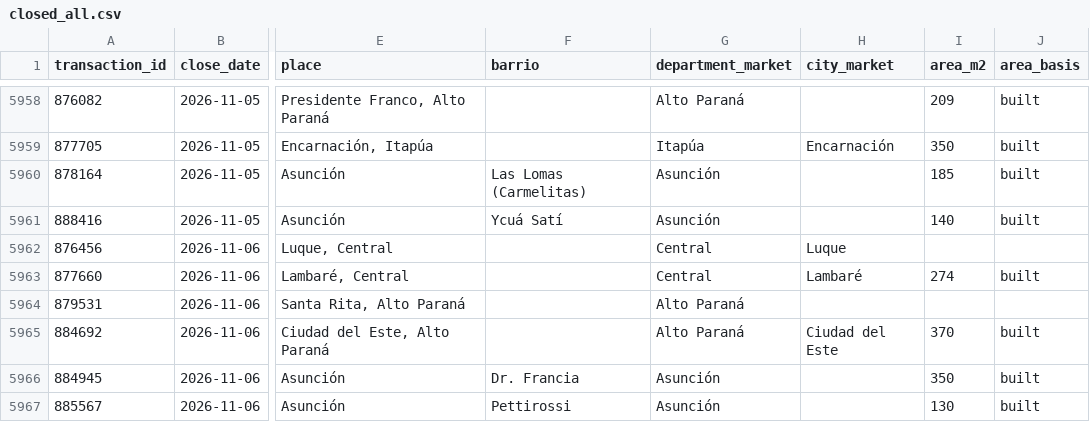
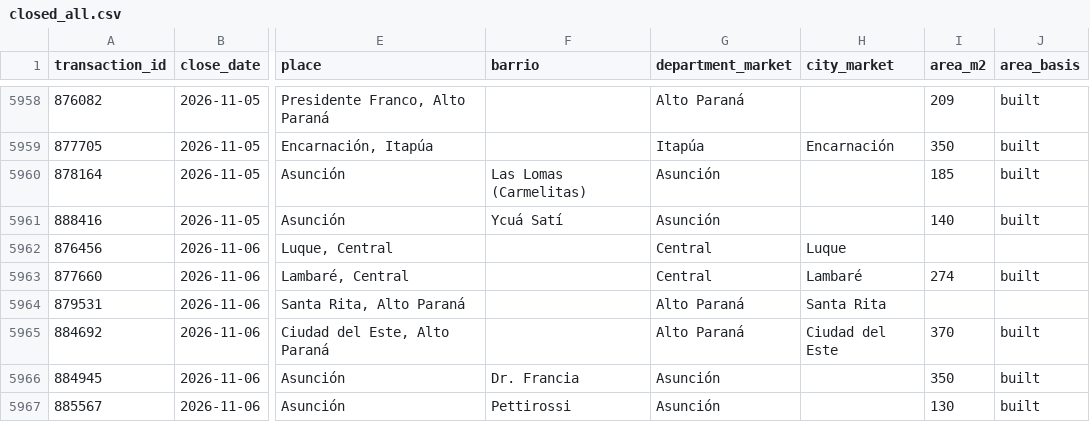
Before and after one commit to ddvanlith/tekoha-daily, a CSV file: dashboard/data/closed_all.csv, drawn as a sheet; only a part is shown, gaps mark what is left out; the diff covers the shown part only; the diff names each change by its address in the sheet, - before the commit and + after, or states it on an @@ line.

```diff
--- a/dashboard/data/closed_all.csv
+++ b/dashboard/data/closed_all.csv
-H5964 (city_market): (empty)
+H5964 (city_market): Santa Rita
```
Also changed, not shown: 1 added row and 131 edited cells elsewhere in this file, dashboard/data/asking_cuts_7d.csv, dashboard/data/closed_ask_to_close_quarterly.csv, 19 other files.
